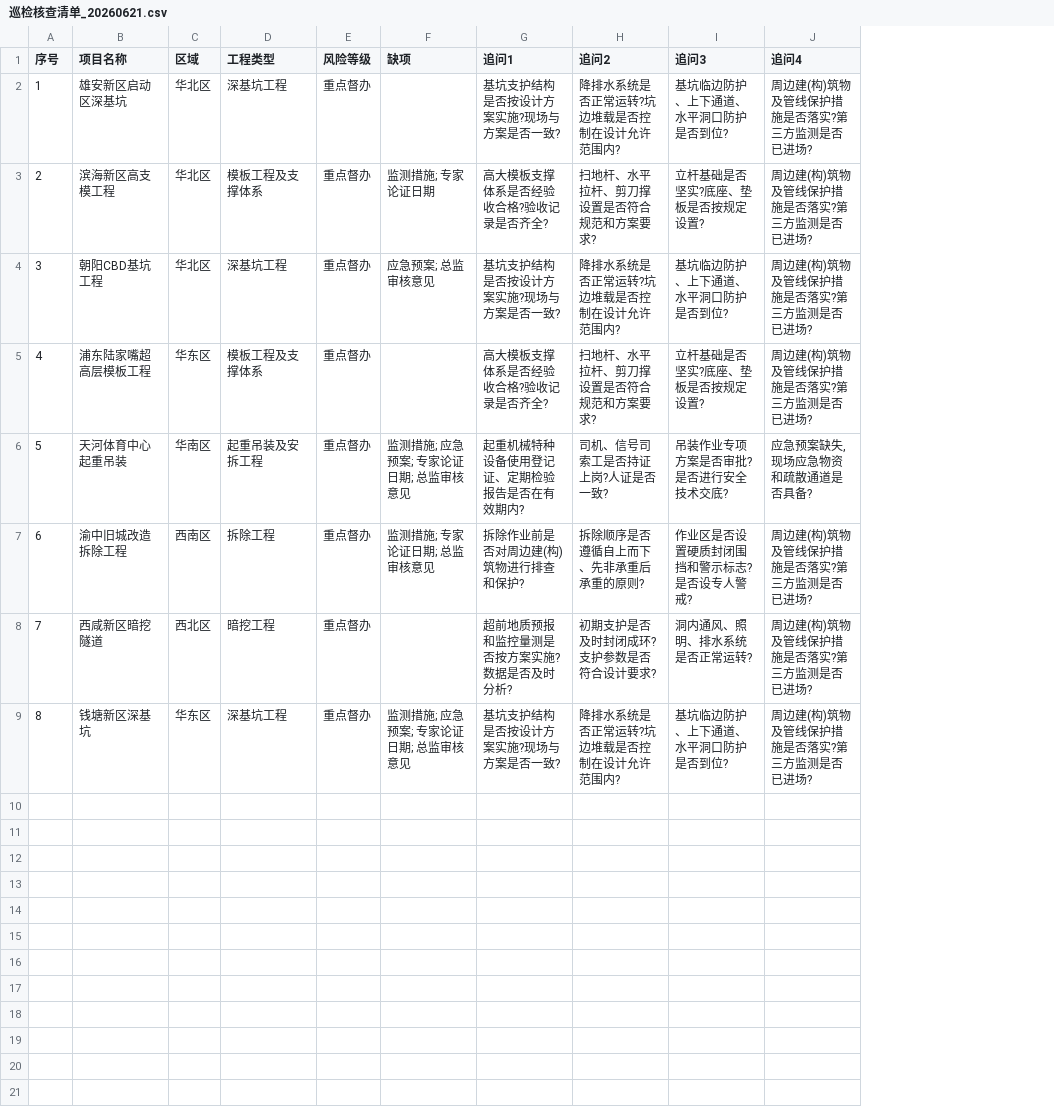
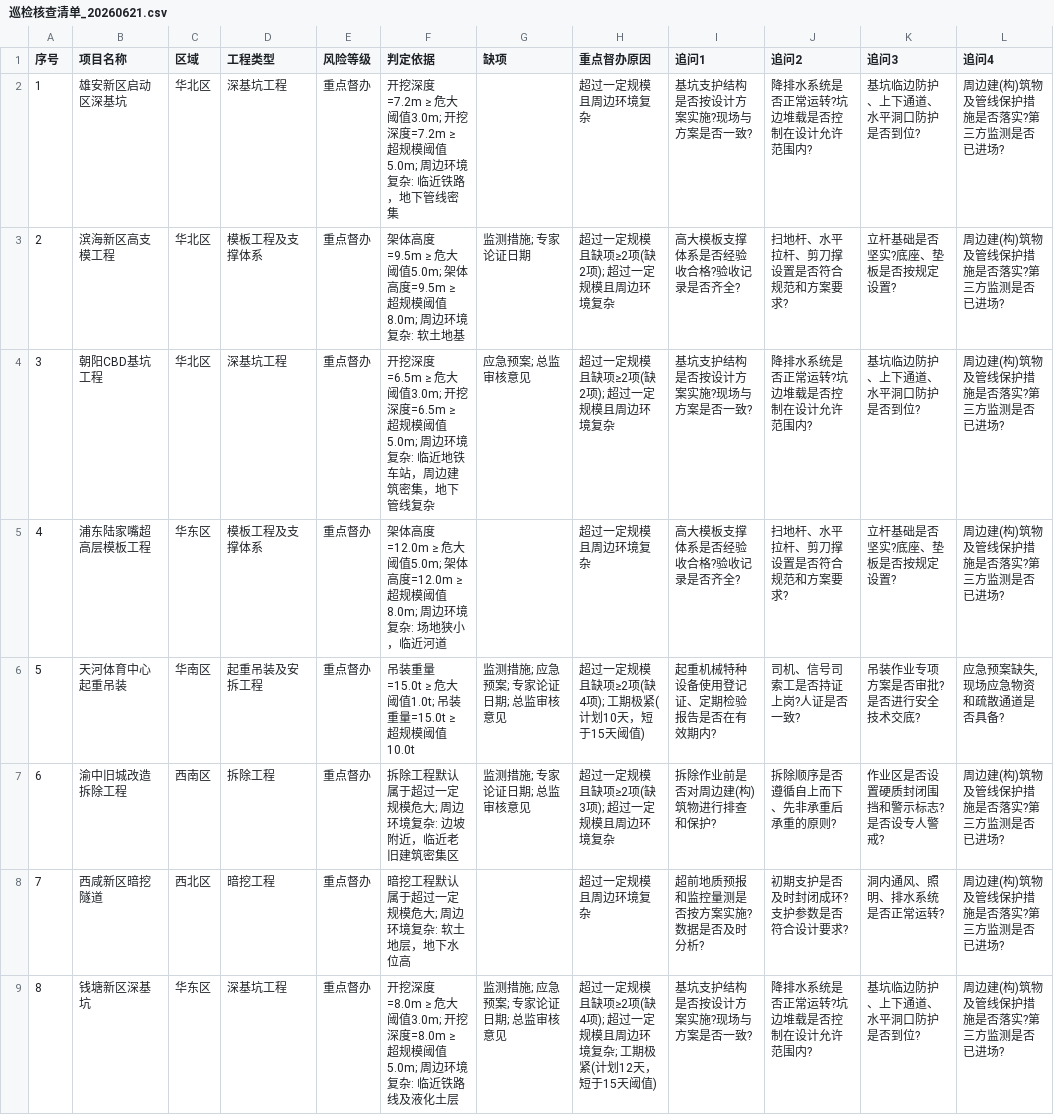
Before and after one commit to 717441128-21699/yy-0623a912385, a CSV file: output/巡检核查清单_20260621.csv, drawn as a sheet; only a part is shown; the diff names each change by its address in the sheet, - before the commit and + after, or states it on an @@ line.

```diff
--- a/output/巡检核查清单_20260621.csv
+++ b/output/巡检核查清单_20260621.csv
+column F (判定依据), rows 2-9: 开挖深度=7.2m ≥ 危大阈值3.0m; 开挖深度=7.2m ≥ 超规模阈值5.0m; 周边环境复杂: 临近铁路，地下管线密集 | 架体高度=9.5m ≥ 危大阈值5.0m; 架体高度=9.5m ≥ 超规模阈值8.0m; 周边环境复杂: 软土地基 | 开挖深度=6.5m ≥ 危大阈值3.0m; 开挖深度=6.5m ≥ 超规模阈值5.0m; 周边环境复杂: 临近地铁车站，周边建筑密集，地下管线复杂 | 架体高度=12.0m ≥ 危大阈值5.0m; 架体高度=12.0m ≥ 超规模阈值8.0m; 周边环境复杂: 场地狭小，临近河道 | 吊装重量=15.0t ≥ 危大阈值1.0t; 吊装重量=15.0t ≥ 超规模阈值10.0t | 拆除工程默认属于超过一定规模危大; 周边环境复杂: 边坡附近，临近老旧建筑密集区 | 暗挖工程默认属于超过一定规模危大; 周边环境复杂: 软土地层，地下水位高 | 开挖深度=8.0m ≥ 危大阈值3.0m; 开挖深度=8.0m ≥ 超规模阈值5.0m; 周边环境复杂: 临近铁路线及液化土层
+column H (重点督办原因), rows 2-9: 超过一定规模且周边环境复杂 | 超过一定规模且缺项≥2项(缺2项); 超过一定规模且周边环境复杂 | 超过一定规模且缺项≥2项(缺2项); 超过一定规模且周边环境复杂 | 超过一定规模且周边环境复杂 | 超过一定规模且缺项≥2项(缺4项); 工期极紧(计划10天，短于15天阈值) | 超过一定规模且缺项≥2项(缺3项); 超过一定规模且周边环境复杂 | 超过一定规模且周边环境复杂 | 超过一定规模且缺项≥2项(缺4项); 超过一定规模且周边环境复杂; 工期极紧(计划12天，短于15天阈值)
```
Also changed, not shown: 11 other files.
